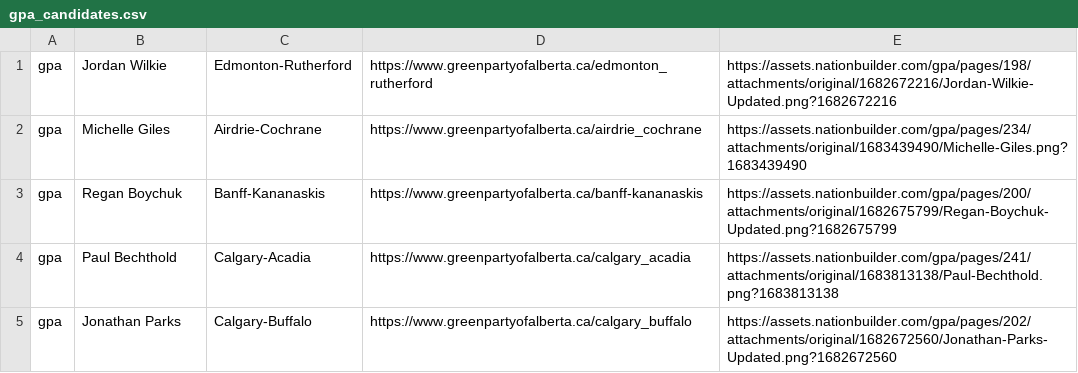
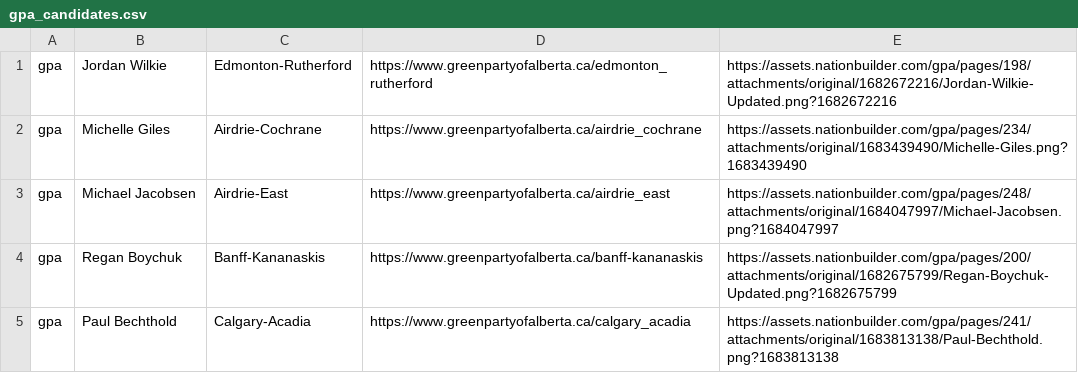
Before and after one commit to mcbeanit/Alberta, a CSV file: gpa_candidates.csv, drawn as a sheet; only a part is shown; the shorter side is filled out with more unchanged rows.

```diff
--- a/gpa_candidates.csv
+++ b/gpa_candidates.csv
@@ -2,2 +2,3 @@ gpa	Jordan Wilkie	Edmonton-Rutherford	https://www.greenpartyofalberta.ca/edmonto
 gpa	Michelle Giles	Airdrie-Cochrane	https://www.greenpartyofalberta.ca/airdrie_cochrane	https://assets.nationbuilder.com/gpa/pages/234/attachments/original/1683439490/Michelle-Giles.png?1683439490
+gpa	Michael Jacobsen	Airdrie-East	https://www.greenpartyofalberta.ca/airdrie_east	https://assets.nationbuilder.com/gpa/pages/248/attachments/original/1684047997/Michael-Jacobsen.png?1684047997
 gpa	Regan Boychuk	Banff-Kananaskis	https://www.greenpartyofalberta.ca/banff-kananaskis	https://assets.nationbuilder.com/gpa/pages/200/attachments/original/1682675799/Regan-Boychuk-Updated.png?1682675799
```
Also changed, not shown: ab_parties.csv, gpa_candidates_more.csv, 11 other files.
